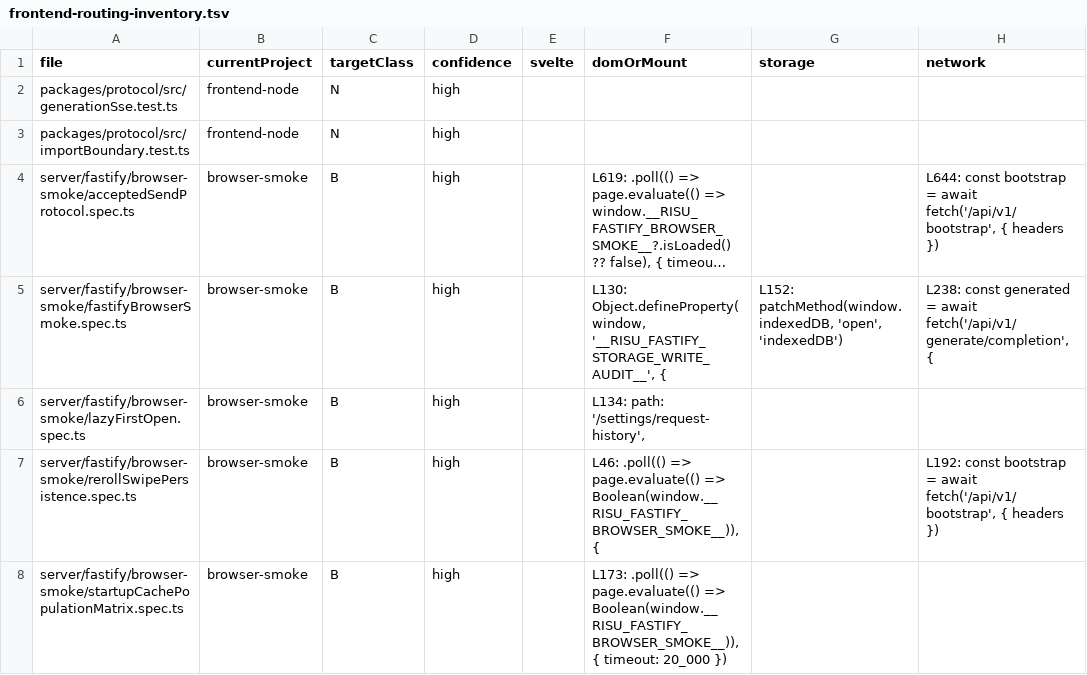
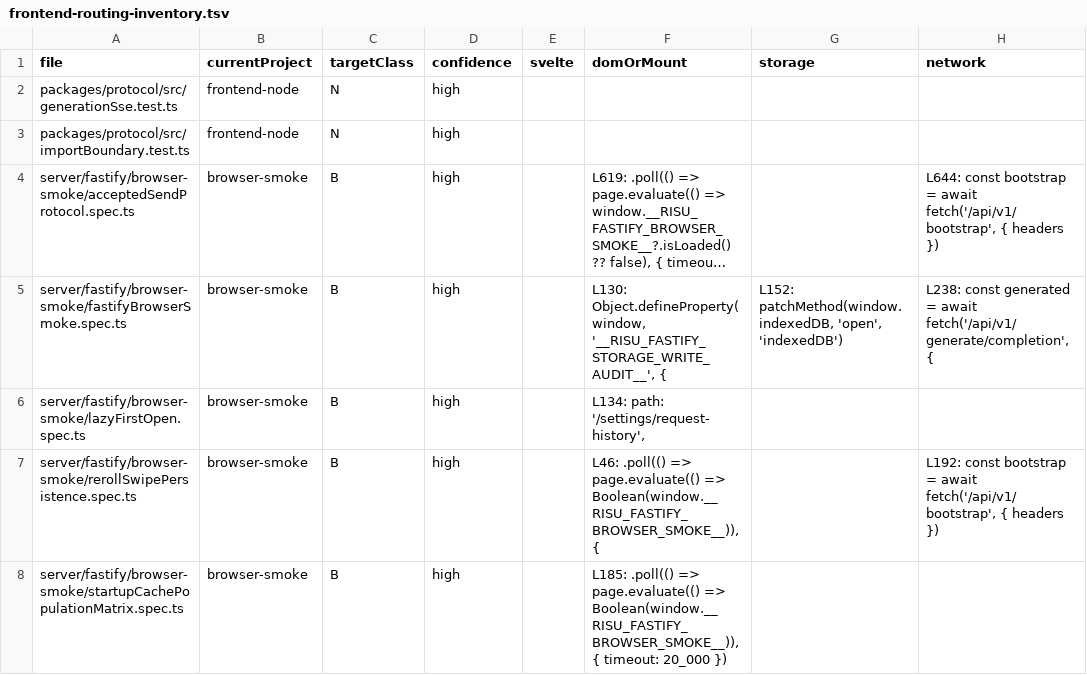
Before and after one commit to rhplus0831/RisuAI, a TSV file: docs/plan/test-suite-effectiveness-audit/frontend-routing-inventory.tsv, drawn as a sheet; only a part is shown; long unchanged cells end in …; the diff covers the shown part only; the diff names each change by its address in the sheet, - before the commit and + after, or states it on an @@ line.

```diff
--- a/docs/plan/test-suite-effectiveness-audit/frontend-routing-inventory.tsv
+++ b/docs/plan/test-suite-effectiveness-audit/frontend-routing-inventory.tsv
-F8 (domOrMount): L173: .poll(() =>…
+F8 (domOrMount): L185: .poll(() =>…
```
Also changed, not shown: 11 edited cells elsewhere in this file, 7 other files.
